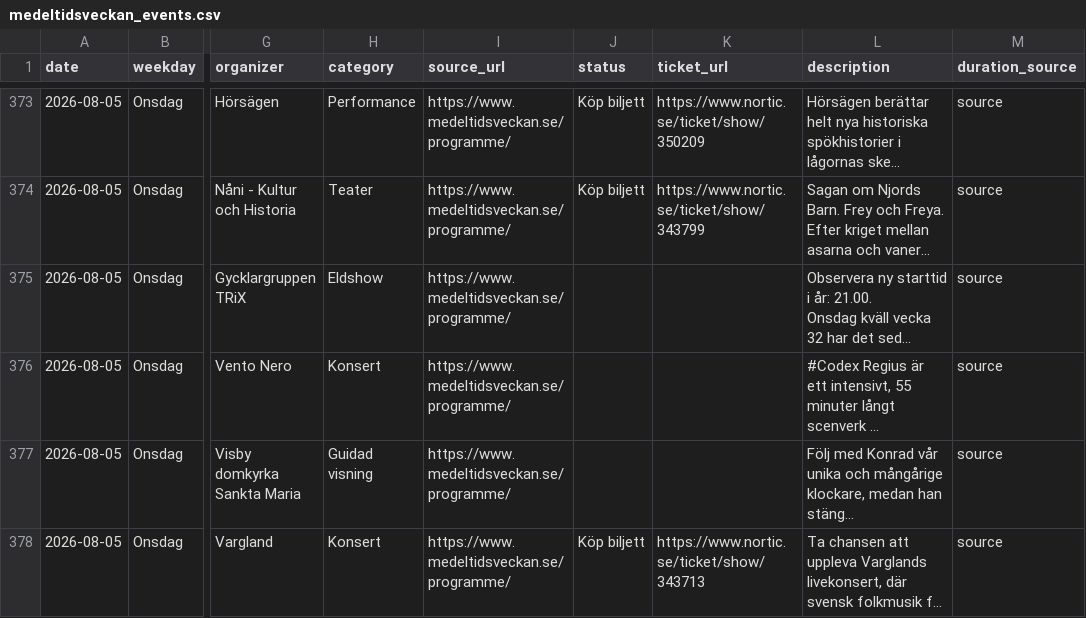
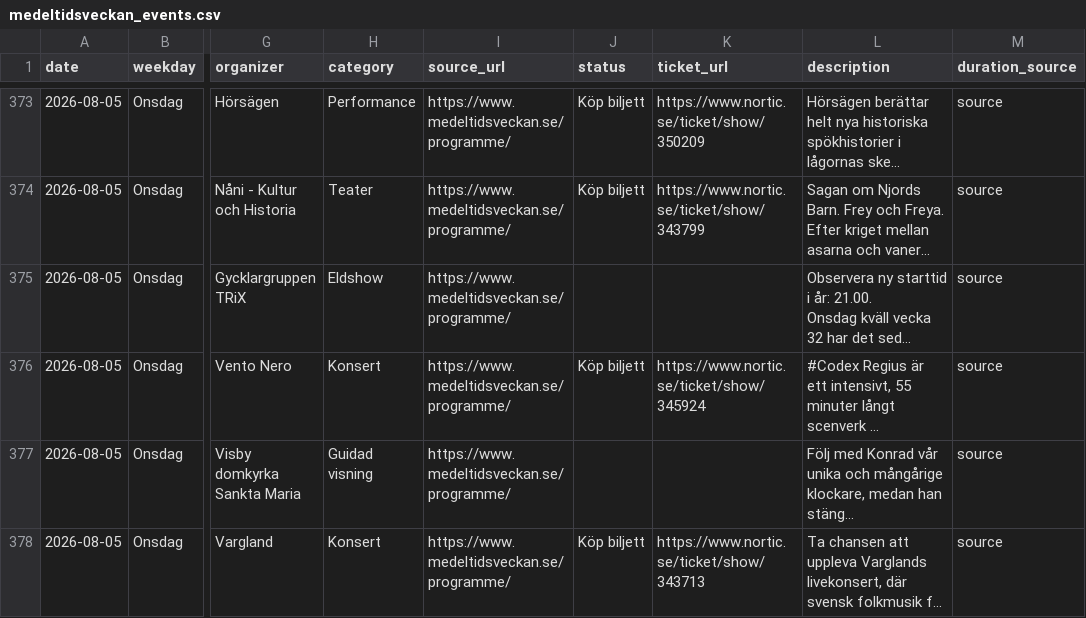
Before and after one commit to RoundaboutSkid/mtvschema, a CSV file: medeltidsveckan_output/medeltidsveckan_events.csv, drawn as a sheet; only a part is shown, gaps mark what is left out; long unchanged cells end in …; the diff names each change by its address in the sheet, - before the commit and + after, or states it on an @@ line.

```diff
--- a/medeltidsveckan_output/medeltidsveckan_events.csv
+++ b/medeltidsveckan_output/medeltidsveckan_events.csv
-J376 (status): (empty)
+J376 (status): Köp biljett
-K376 (ticket_url): (empty)
+K376 (ticket_url): https://www.nortic.se/ticket/show/345924
```
Also changed, not shown: 3 other files.
